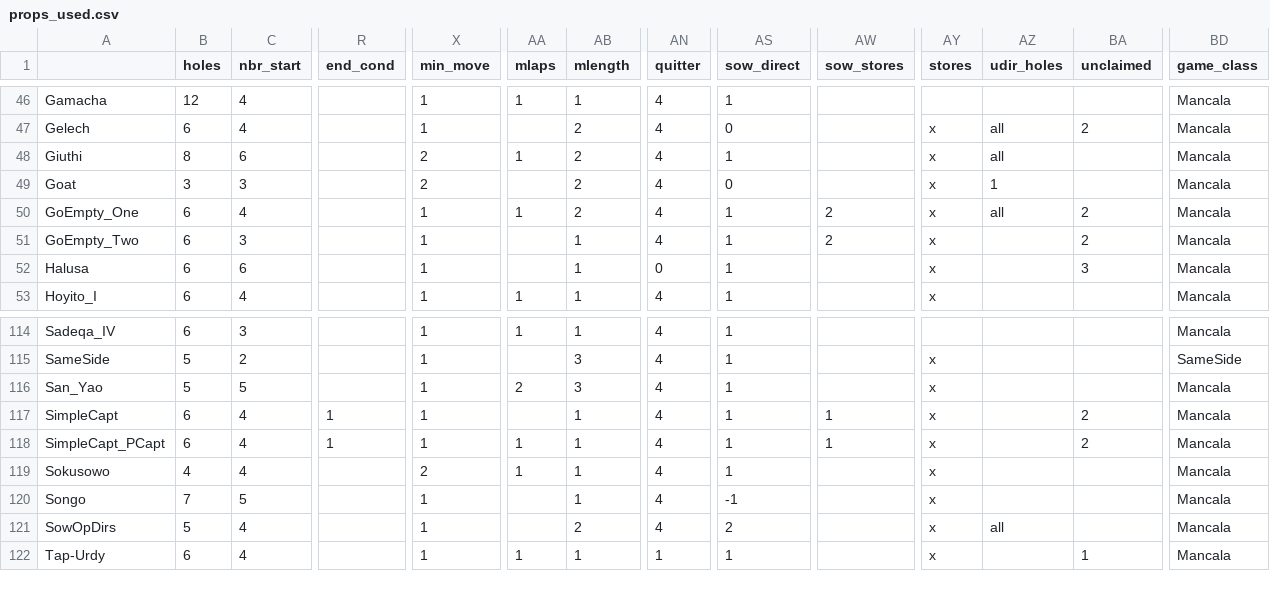
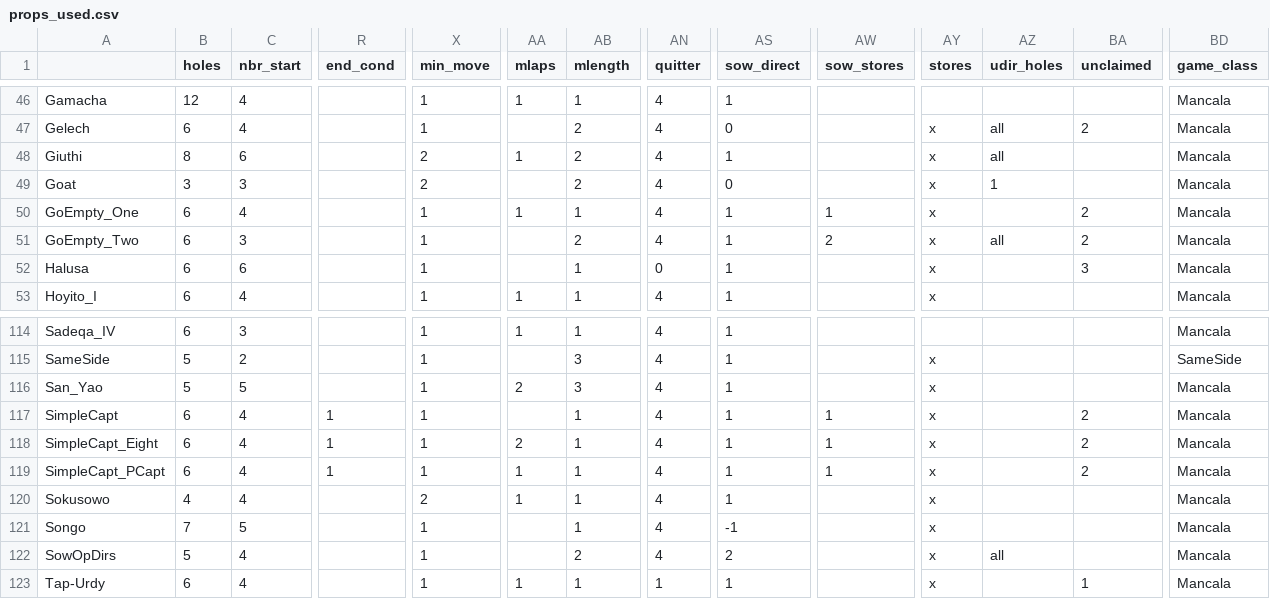
Before and after one commit to StoneShark/MancalaGames, a CSV file: docs/props_used.csv, drawn as a sheet; only a part is shown, gaps mark what is left out; rows hold the shown columns only; the diff names each change by its address in the sheet, - before the commit and + after, or states it on an @@ line.

Commit message:
Corrected GoEmpty games.

```diff
--- a/docs/props_used.csv
+++ b/docs/props_used.csv
-AB50 (mlength): 2
+AB50 (mlength): 1
-AW50 (sow_stores): 2
+AW50 (sow_stores): 1
-AZ50 (udir_holes): all
+AZ50 (udir_holes): (empty)
-AB51 (mlength): 1
+AB51 (mlength): 2
-AZ51 (udir_holes): (empty)
+AZ51 (udir_holes): all
+row 118: SimpleCapt_Eight | 6 | 4 | 1 | 1 | 2 | 1 | 4 | 1 | 1 | x |  | 2 | Mancala
```
Also changed, not shown: 4 other files.
